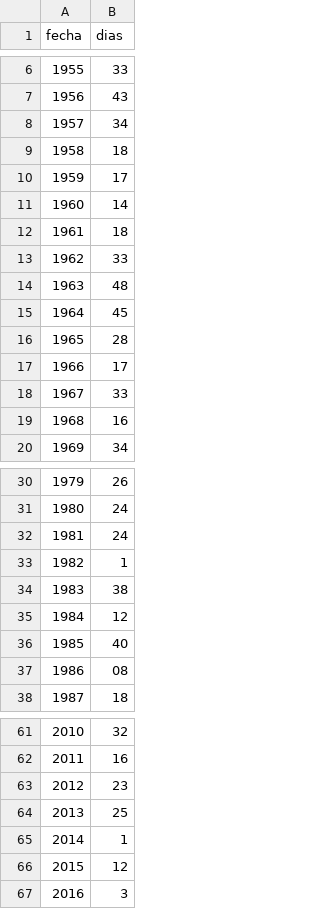
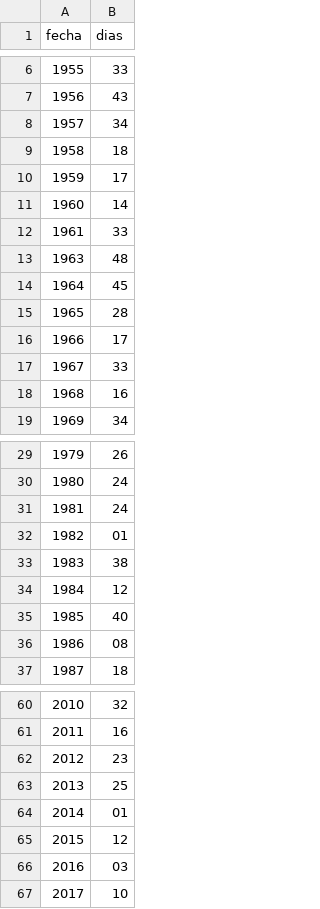
Before and after one commit to vulturno/forno, a CSV file: heladas.csv, drawn as a sheet; only a part is shown, gaps mark what is left out.

Commit message:
incluyendo las heladas de 2017

```diff
--- a/heladas.csv
+++ b/heladas.csv
@@ -11,4 +11,3 @@ fecha,dias
 1960,14
-1961,18
-1962,33
+1961,33
 1963,48
@@ -32,3 +31,3 @@ fecha,dias
 1981,24
-1982,1
+1982,01
 1983,38
@@ -64,4 +63,5 @@ fecha,dias
 2013,25
-2014,1
+2014,01
 2015,12
-2016,3
+2016,03
+2017,10
```
